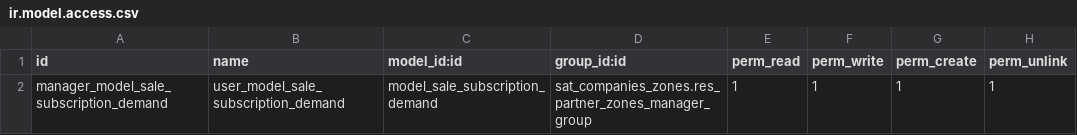
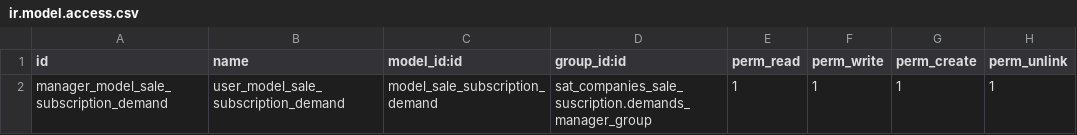
Before and after one commit to luisfpaternina/c14, a CSV file: sat_companies_sale_suscription/security/ir.model.access.csv, drawn as a sheet.

```diff
--- a/sat_companies_sale_suscription/security/ir.model.access.csv
+++ b/sat_companies_sale_suscription/security/ir.model.access.csv
@@ -1,2 +1,2 @@
 id,name,model_id:id,group_id:id,perm_read,perm_write,perm_create,perm_unlink
-manager_model_sale_subscription_demand,user_model_sale_subscription_demand,model_sale_subscription_demand,sat_companies_zones.res_partner_zones_manager_group,1,1,1,1
+manager_model_sale_subscription_demand,user_model_sale_subscription_demand,model_sale_subscription_demand,sat_companies_sale_suscription.demands_manager_group,1,1,1,1
```
Also changed, not shown: 1 other file.
